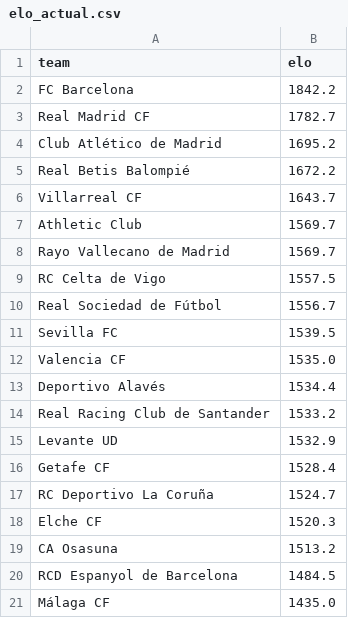
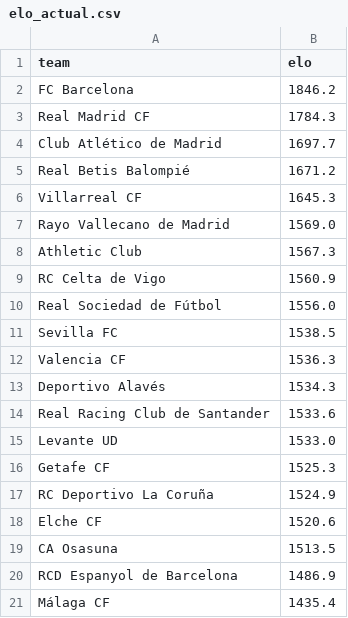
Before and after one commit to zuazo99/Mundial2026, a CSV file: data/liga/elo_actual.csv, drawn as a sheet.

```diff
--- a/data/liga/elo_actual.csv
+++ b/data/liga/elo_actual.csv
@@ -1,21 +1,21 @@
 team,elo
-FC Barcelona,1842.2
-Real Madrid CF,1782.7
-Club Atlético de Madrid,1695.2
-Real Betis Balompié,1672.2
-Villarreal CF,1643.7
-Athletic Club,1569.7
-Rayo Vallecano de Madrid,1569.7
-RC Celta de Vigo,1557.5
-Real Sociedad de Fútbol,1556.7
-Sevilla FC,1539.5
-Valencia CF,1535.0
-Deportivo Alavés,1534.4
-Real Racing Club de Santander,1533.2
-Levante UD,1532.9
-Getafe CF,1528.4
-RC Deportivo La Coruña,1524.7
-Elche CF,1520.3
-CA Osasuna,1513.2
-RCD Espanyol de Barcelona,1484.5
-Málaga CF,1435.0
+FC Barcelona,1846.2
+Real Madrid CF,1784.3
+Club Atlético de Madrid,1697.7
+Real Betis Balompié,1671.2
+Villarreal CF,1645.3
+Rayo Vallecano de Madrid,1569.0
+Athletic Club,1567.3
+RC Celta de Vigo,1560.9
+Real Sociedad de Fútbol,1556.0
+Sevilla FC,1538.5
+Valencia CF,1536.3
+Deportivo Alavés,1534.3
+Real Racing Club de Santander,1533.6
+Levante UD,1533.0
+Getafe CF,1525.3
+RC Deportivo La Coruña,1524.9
+Elche CF,1520.6
+CA Osasuna,1513.5
+RCD Espanyol de Barcelona,1486.9
+Málaga CF,1435.4
```
Also changed, not shown: data/liga/df_liga.csv, data/liga/xg_pending_2627.csv, 12 other files.
